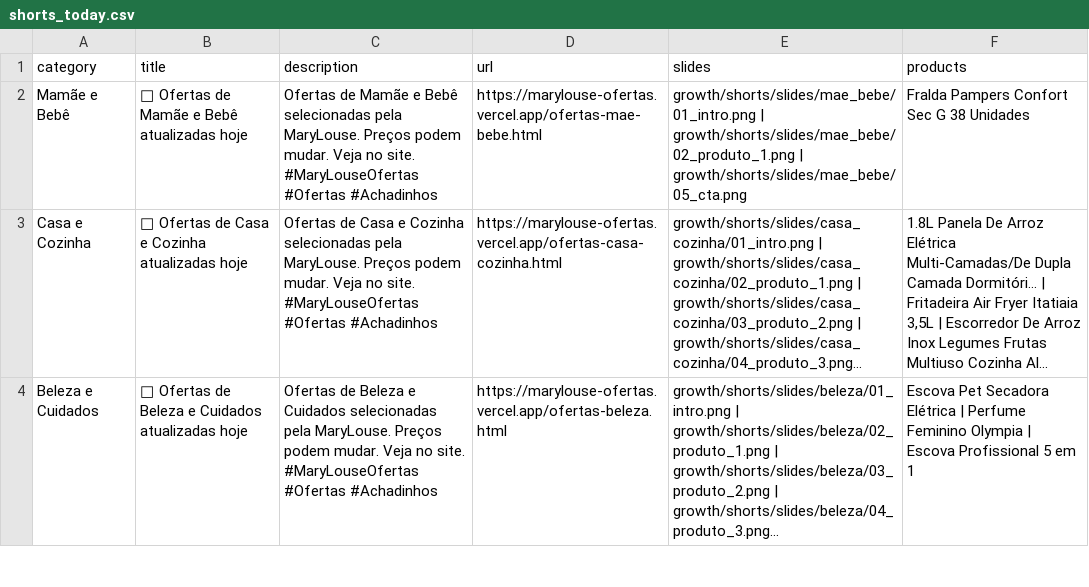
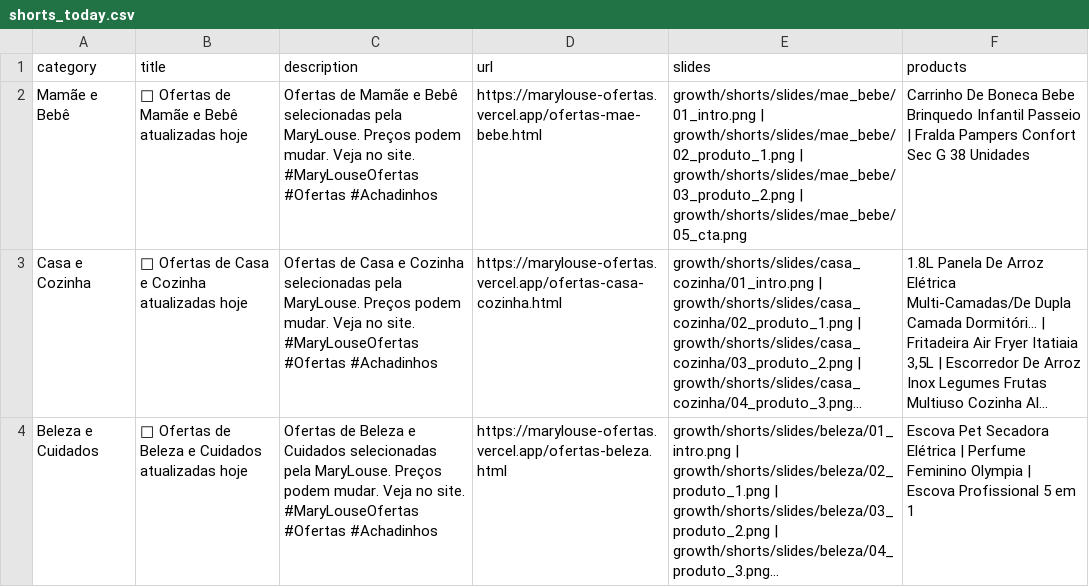
Before and after one commit to erickrypto788-droid/marylouse-ofertas, a CSV file: growth/shorts/shorts_today.csv, drawn as a sheet; only a part is shown; long unchanged cells end in …; the diff names each change by its address in the sheet, - before the commit and + after, or states it on an @@ line.

```diff
--- a/growth/shorts/shorts_today.csv
+++ b/growth/shorts/shorts_today.csv
-E2 (slides): …growth/shorts/slides/mae_bebe/02_produto_1.png | growth/shorts/slides/mae_bebe/05_cta.png
+E2 (slides): …growth/shorts/slides/mae_bebe/02_produto_1.png | growth/shorts/slides/mae_bebe/03_produto_2.png | growth/shorts/slides/mae_bebe/05_cta.png
-F2 (products): Fralda Pampers…
+F2 (products): Carrinho De Boneca Bebe Brinquedo Infantil Passeio | Fralda Pampers…
```
Also changed, not shown: growth/output/pinterest_pins.csv, growth/output/pinterest_today.csv, 39 other files.
